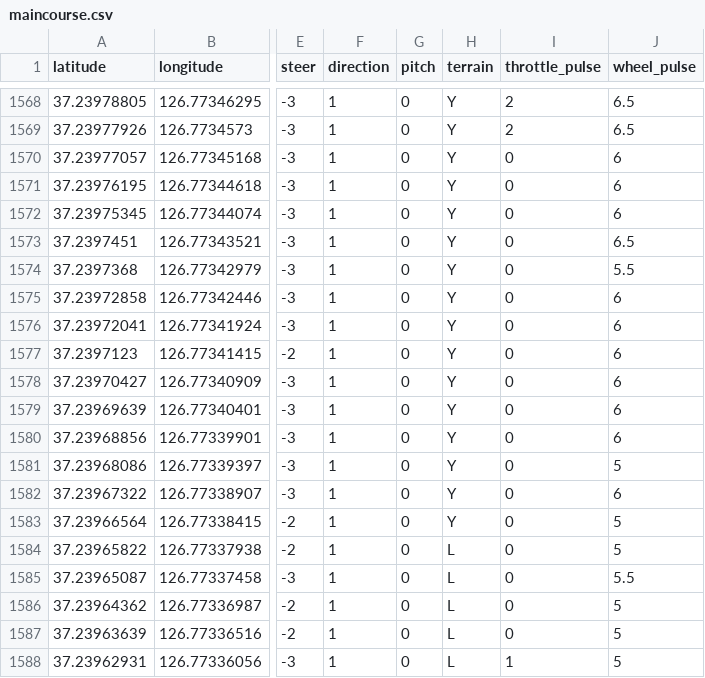
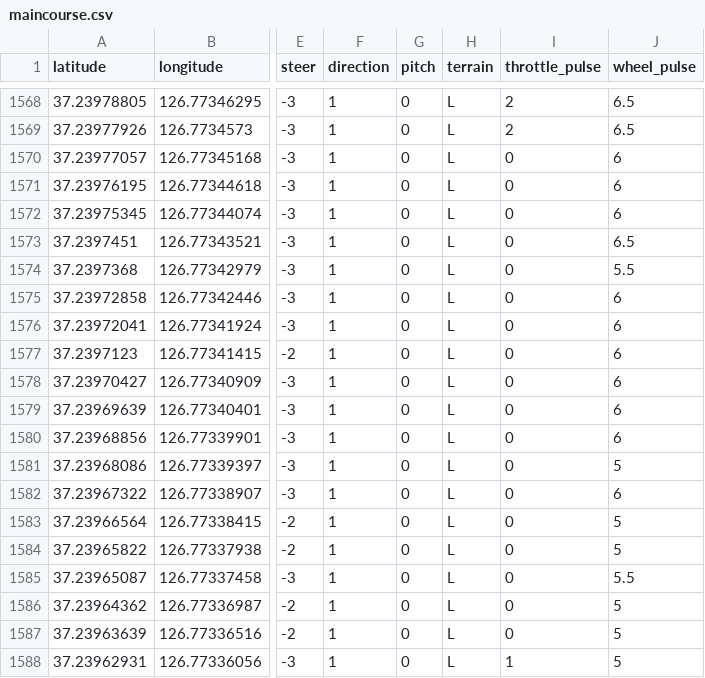
Before and after one commit to cheongbaek/gold, a CSV file: gold_ws/src/white2/gps_data/maincourse.csv, drawn as a sheet; only a part is shown, gaps mark what is left out; the diff covers the shown part only; the diff names each change by its address in the sheet, - before the commit and + after, or states it on an @@ line.

```diff
--- a/gold_ws/src/white2/gps_data/maincourse.csv
+++ b/gold_ws/src/white2/gps_data/maincourse.csv
-H1568:H1583 (terrain): Y
+H1568:H1583 (terrain): L
```
Also changed, not shown: 27 edited cells elsewhere in this file.
